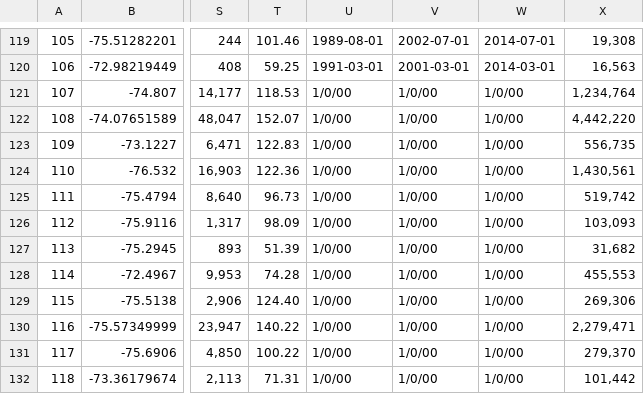
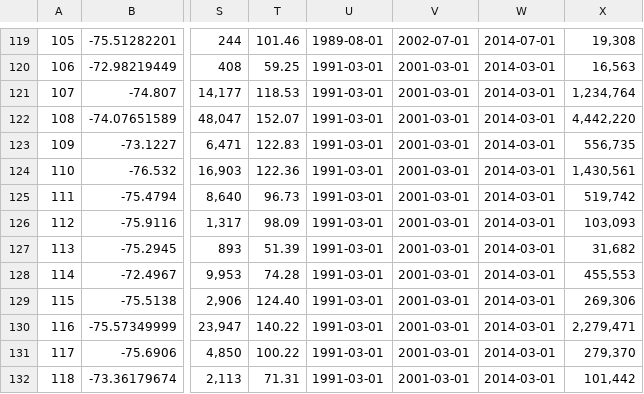
Before and after one commit to willcmccusker/test, a CSV file: app/webroot/build_data/data.csv, drawn as a sheet; only a part is shown, gaps mark what is left out; the diff names each change by its address in the sheet, - before the commit and + after, or states it on an @@ line.

Commit message:
new data

```diff
--- a/app/webroot/build_data/data.csv
+++ b/app/webroot/build_data/data.csv
-U121:U132: 1/0/00
+U121:U132: 1991-03-01
-V121:V132: 1/0/00
+V121:V132: 2001-03-01
-W121:W132: 1/0/00
+W121:W132: 2014-03-01
```
